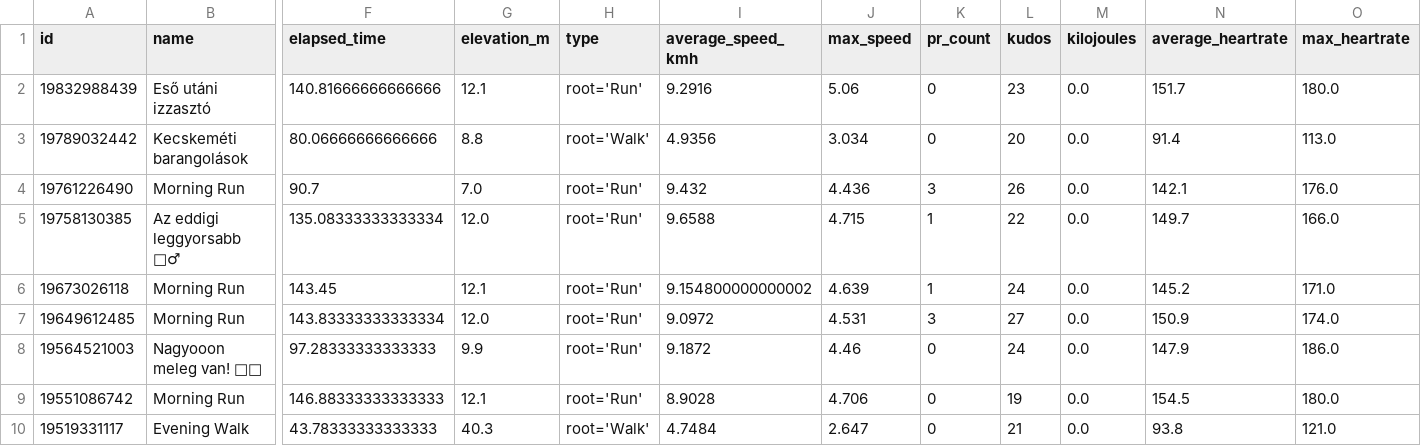
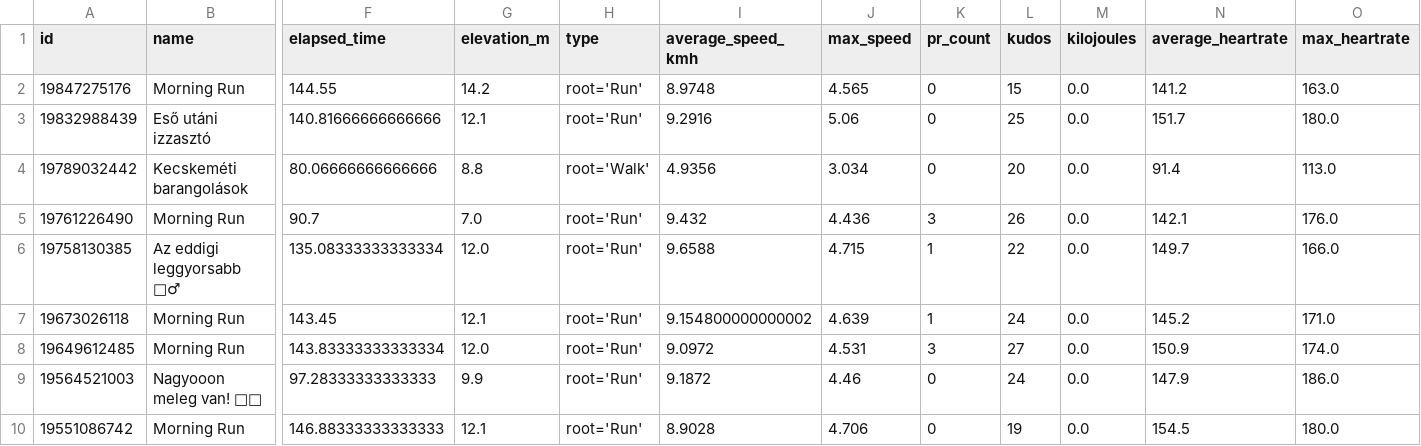
Before and after one commit to ak91hu/ModernHumbleBragDashboard, a CSV file: data/activities.csv, drawn as a sheet; only a part is shown, gaps mark what is left out; the shorter side is filled out with more unchanged rows; addresses are those after the commit; rows hold the shown columns only; the diff names each change by its address in the sheet, - before the commit and + after, or states it on an @@ line.

Commit message:
Auto-update Strava data

```diff
--- a/data/activities.csv
+++ b/data/activities.csv
+row 2: 19847275176 | Morning Run | 144.55 | 14.2 | root='Run' | 8.9748 | 4.565 | 0 | 15 | 0.0 | 141.2 | 163.0
-L3 (kudos): 23
+L3 (kudos): 25
```
